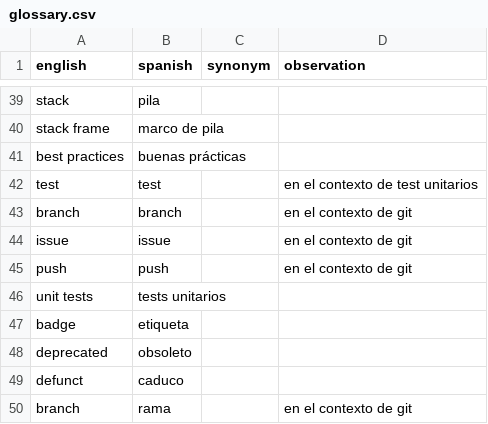
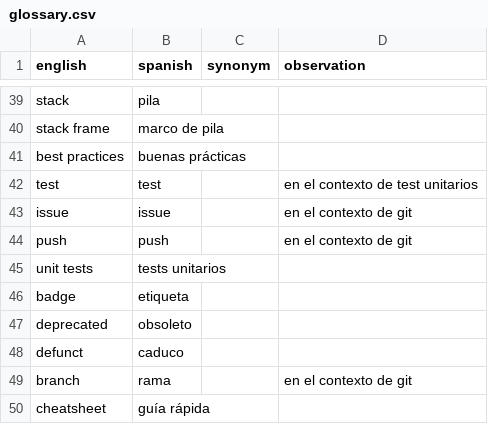
Before and after one commit to ropensci-review-tools/glossary, a CSV file: glossary.csv, drawn as a sheet; only a part is shown, gaps mark what is left out; the shorter side is filled out with more unchanged rows; the diff names each change by its address in the sheet, - before the commit and + after, or states it on an @@ line.

Commit message:
Elimina otra columna más (#10)
Co-authored-by: Yanina Bellini Saibene <yabellini@gmail.com>

```diff
--- a/glossary.csv
+++ b/glossary.csv
-row 43: branch | branch |  | en el contexto de git
```
